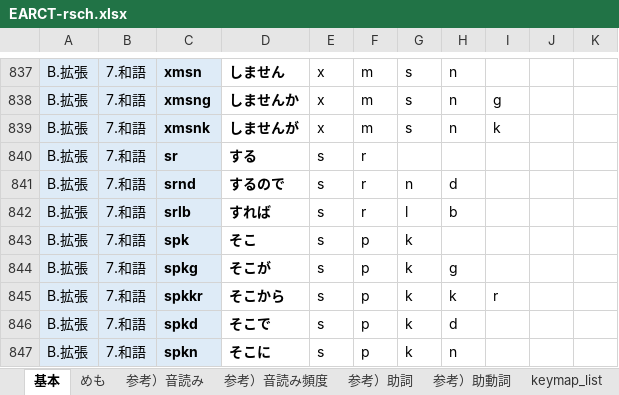
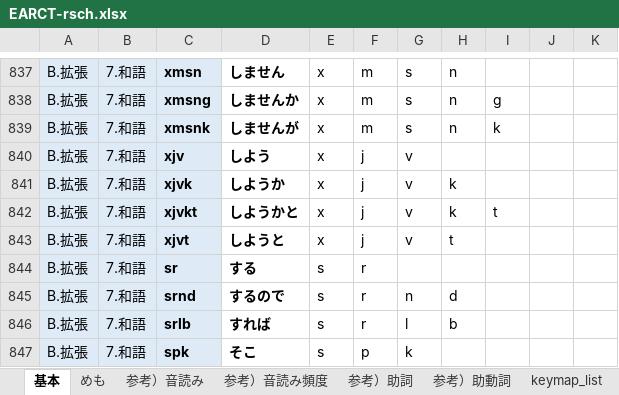
Before and after one commit to rytzk/SharePool, an Excel workbook: EARCT-rsch.xlsx, sheet 基本, drawn as a sheet; only a part is shown, gaps mark what is left out; the shorter side is filled out with more unchanged rows; values as stored, in another font and other column widths than the file's, no borders; conditional formats not drawn; the diff names each change by its address in the sheet, - before the commit and + after, or states it on an @@ line.

```diff
--- a/EARCT-rsch.xlsx (sheet 基本)
+++ b/EARCT-rsch.xlsx (sheet 基本)
+row 840: B.拡張 | 7.和語 | xjv | しよう | x | j | v
+row 841: B.拡張 | 7.和語 | xjvk | しようか | x | j | v | k
+row 842: B.拡張 | 7.和語 | xjvkt | しようかと | x | j | v | k | t
+row 843: B.拡張 | 7.和語 | xjvt | しようと | x | j | v | t
```
Also changed, not shown: 1 other file.
